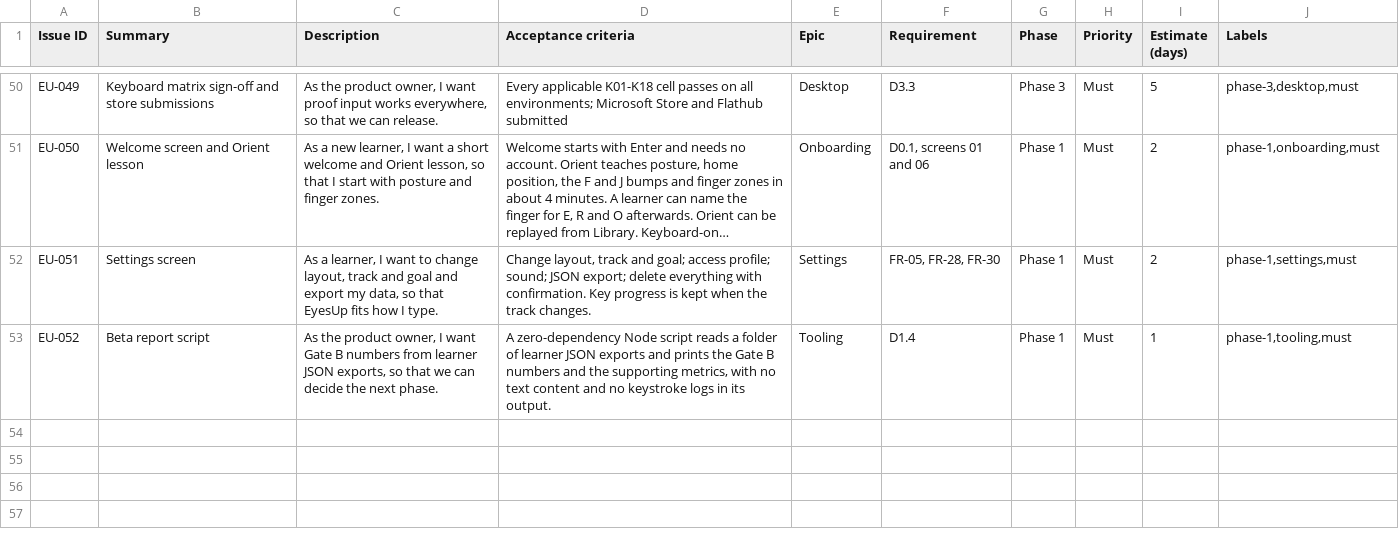
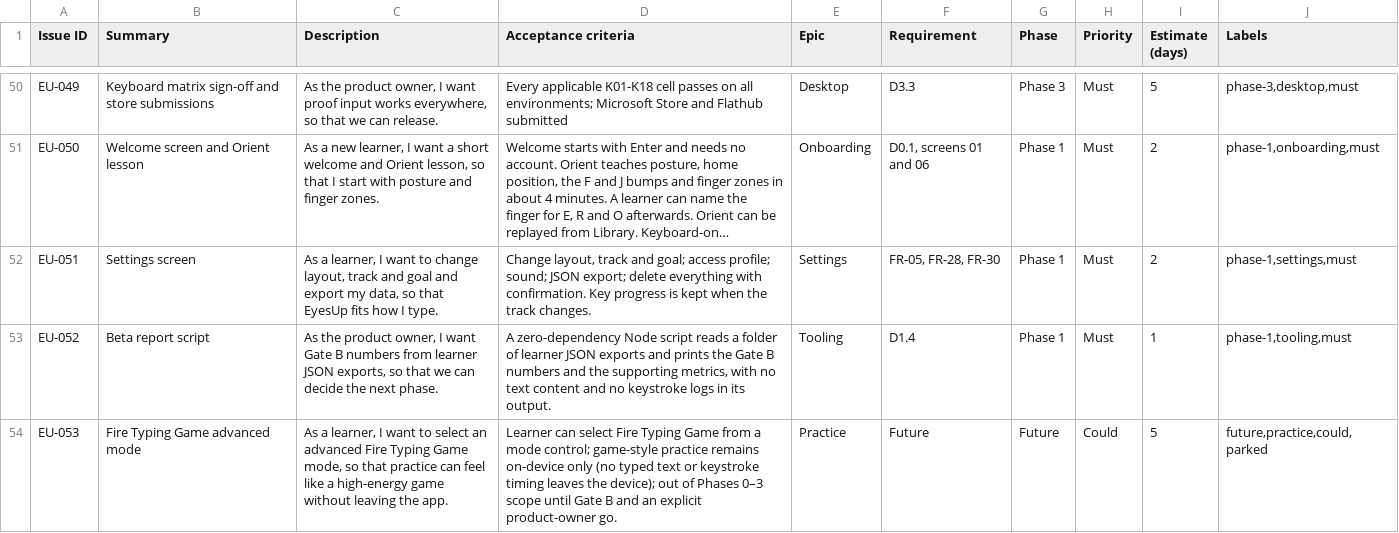
Before and after one commit to TBJr/eyesup, a CSV file: docs/planning/backlog.csv, drawn as a sheet; only a part is shown, gaps mark what is left out; long unchanged cells end in …; the diff names each change by its address in the sheet, - before the commit and + after, or states it on an @@ line.

Commit message:
feat: ship complete learner build for deploy
Wire mastery, probes, Must/Should polish, Coder/Numbers/Ghost/Reminders,
and unsigned packaging; fix probe typing so checks accept window keys.

Signed-off-by: TBJr <tjaybrowne@gmail.com>

```diff
--- a/docs/planning/backlog.csv
+++ b/docs/planning/backlog.csv
+row 54: EU-053 | Fire Typing Game advanced mode | As a learner, I want to select an advanced Fire Typing Game mode, so that practice can feel like a high-energy game without leaving the app. | Learner can select Fire Typing Game from a mode control; game-style practice remains on-device only (no typed text or keystroke timing leaves the device); out of Phases 0–3 scope until Gate B and an explicit product-owner go. | Practice | Future | Future | Could | 5 | future,practice,could,parked
```
Also changed, not shown: 42 other files.
